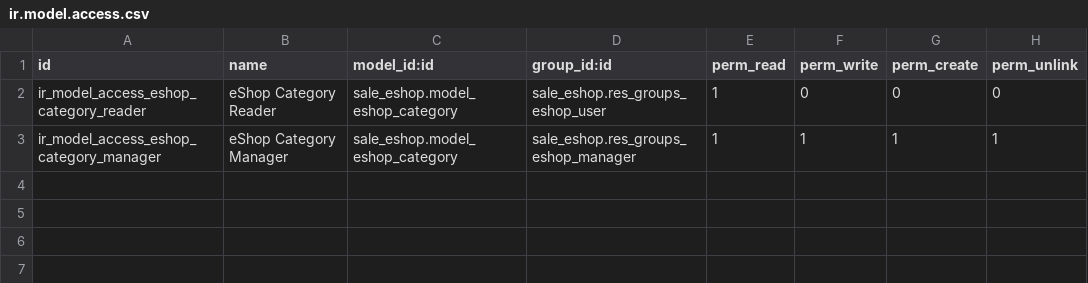
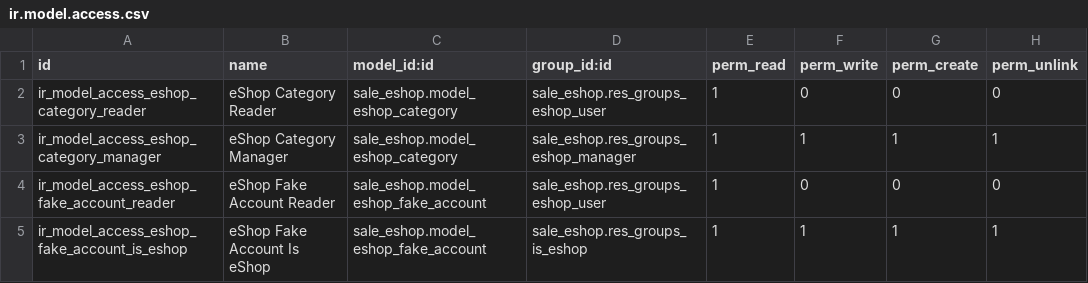
Before and after one commit to grap/grap-odoo-business, a CSV file: sale_eshop/security/ir.model.access.csv, drawn as a sheet; the diff names each change by its address in the sheet, - before the commit and + after, or states it on an @@ line.

Commit message:
[ADD] sale_eshop : add new model to log bot log attempts

```diff
--- a/sale_eshop/security/ir.model.access.csv
+++ b/sale_eshop/security/ir.model.access.csv
+row 4: ir_model_access_eshop_fake_account_reader | eShop Fake Account Reader | sale_eshop.model_eshop_fake_account | sale_eshop.res_groups_eshop_user | 1 | 0 | 0 | 0
+row 5: ir_model_access_eshop_fake_account_is_eshop | eShop Fake Account Is eShop | sale_eshop.model_eshop_fake_account | sale_eshop.res_groups_is_eshop | 1 | 1 | 1 | 1
```
Also changed, not shown: 1 other file.
